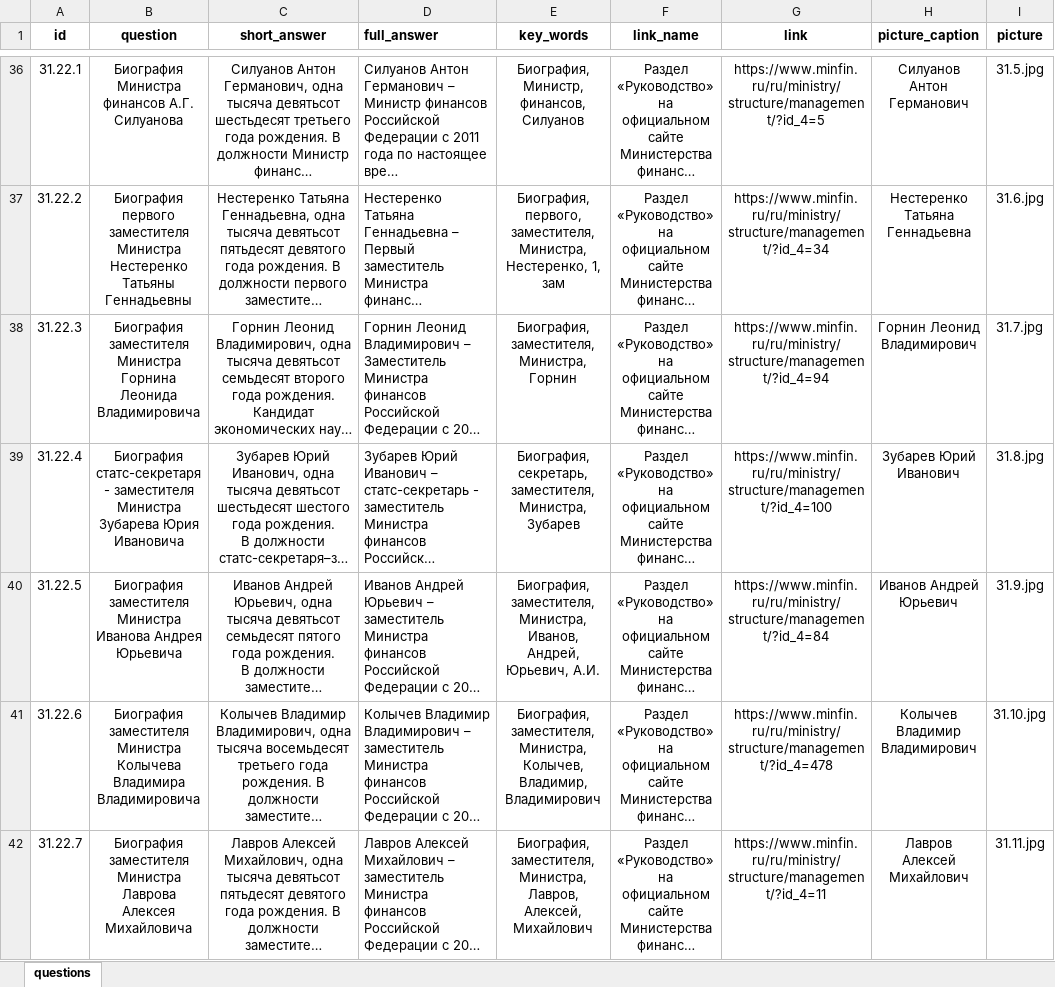
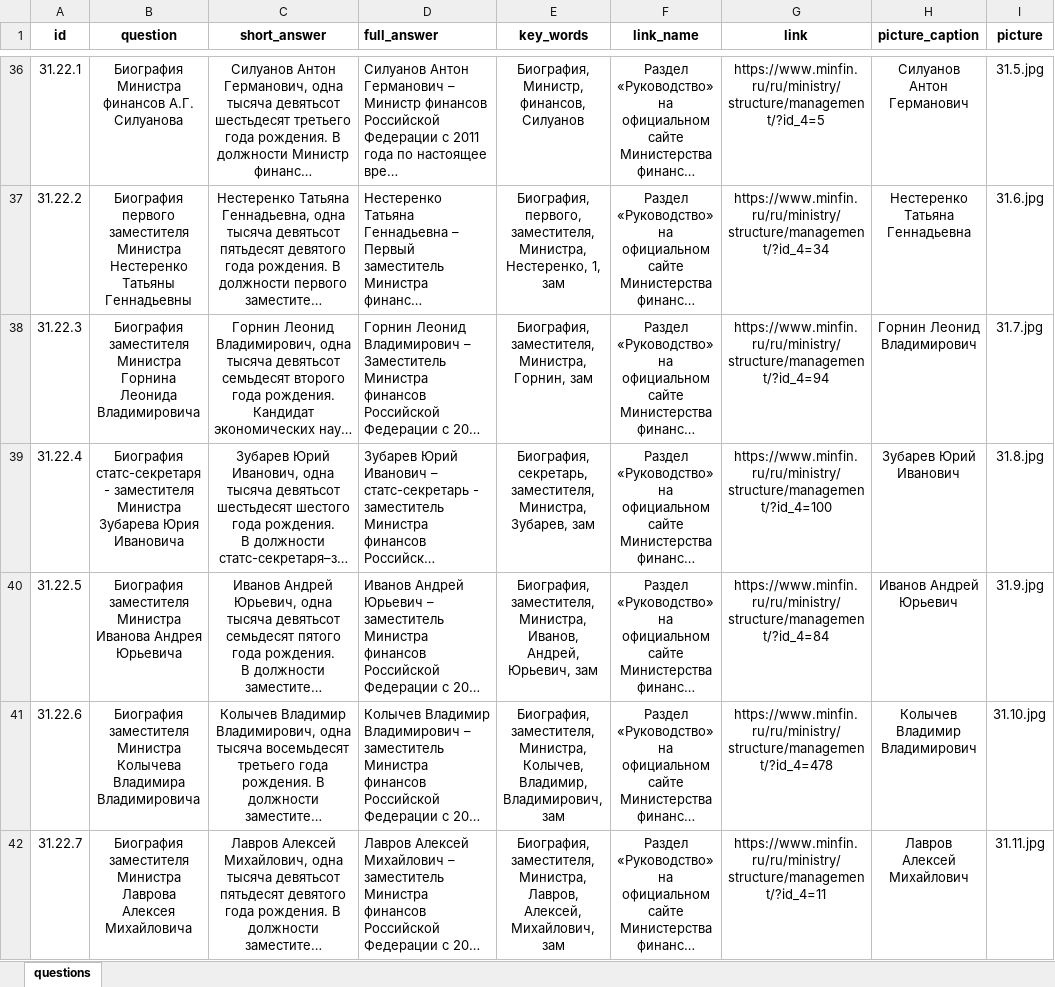
Before and after one commit to skor98/Datatron, an Excel workbook: data/minfin/31_questions.xlsx, sheet questions, drawn as a sheet; only a part is shown, gaps mark what is left out; long unchanged cells end in …; values as stored, in another font and other column widths than the file's, no borders; the diff covers the shown part only; the diff names each change by its address in the sheet, - before the commit and + after, or states it on an @@ line.

Commit message:
Добавление ключевых слов к замам Министра и актуализация даты обновления данных в кубах

```diff
--- a/data/minfin/31_questions.xlsx (sheet questions)
+++ b/data/minfin/31_questions.xlsx (sheet questions)
-E38 (key_words): Биография, заместителя, Министра, Горнин
+E38 (key_words): Биография, заместителя, Министра, Горнин, зам
-E39 (key_words): …заместителя, Министра, Зубарев
+E39 (key_words): …заместителя, Министра, Зубарев, зам
-E40 (key_words): …Андрей, Юрьевич, А.И.
+E40 (key_words): …Андрей, Юрьевич, зам
-E41 (key_words): …Колычев, Владимир, Владимирович
+E41 (key_words): …Колычев, Владимир, Владимирович, зам
-E42 (key_words): …Лавров, Алексей, Михайлович
+E42 (key_words): …Лавров, Алексей, Михайлович, зам
```
Also changed, not shown: 4 edited cells elsewhere in this sheet, 1 other file.
